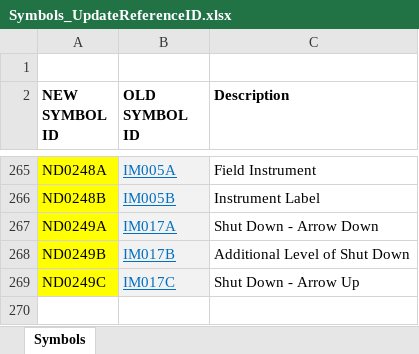
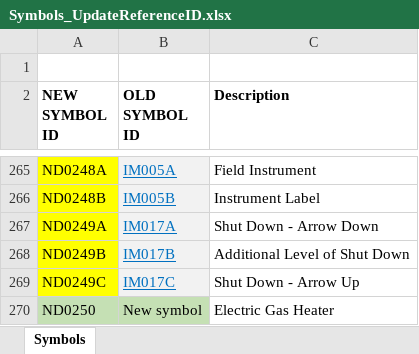
Before and after one commit to ToniaPedersen/DISCDEXPI, an Excel workbook: Symbols_UpdateReferenceID.xlsx, sheet Symbols, drawn as a sheet; only a part is shown, gaps mark what is left out; values as stored, in another font and other column widths than the file's, no borders; conditional formats not drawn; the diff names each change by its address in the sheet, - before the commit and + after, or states it on an @@ line.

```diff
--- a/Symbols_UpdateReferenceID.xlsx (sheet Symbols)
+++ b/Symbols_UpdateReferenceID.xlsx (sheet Symbols)
+row 270: ND0250 | New symbol | Electric Gas Heater
```
Also changed, not shown: 1 other file.
